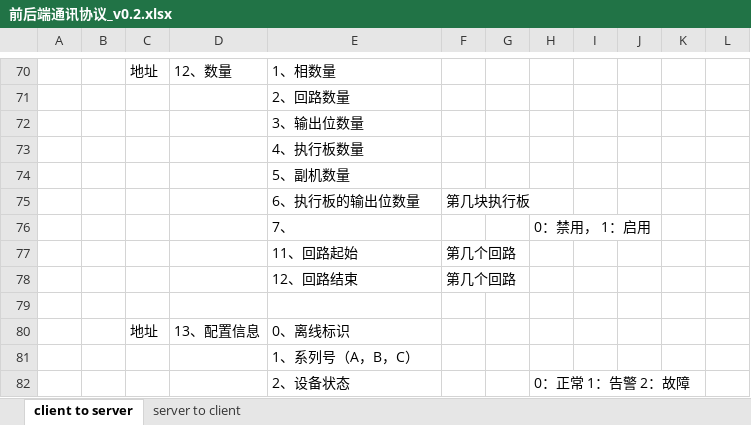
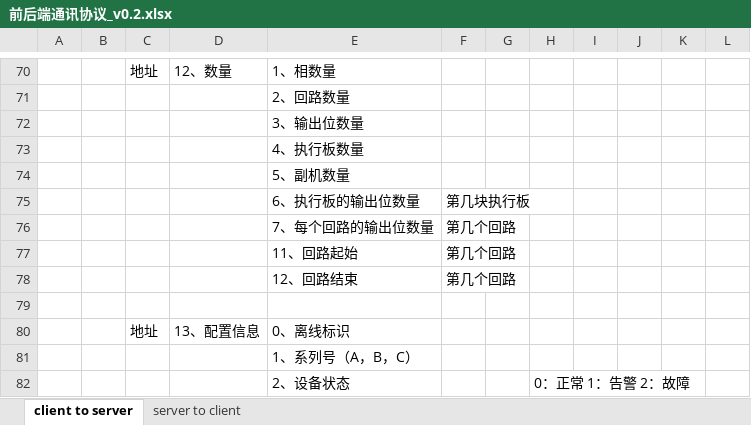
Before and after one commit to ChinaClever/MPro-App, an Excel workbook: doc/协议/前后端通讯协议_v0.2.xlsx, sheet client to server, drawn as a sheet; only a part is shown, gaps mark what is left out; values as stored, in another font and other column widths than the file's, no borders; removed rows and columns are numbered as before the commit, all else as after; the diff names each change by its address in the sheet, - before the commit and + after, or states it on an @@ line.

```diff
--- a/doc/协议/前后端通讯协议_v0.2.xlsx (sheet client to server)
+++ b/doc/协议/前后端通讯协议_v0.2.xlsx (sheet client to server)
-row 76:  |  |  |  | 7、 |  |  | 0：禁用， 1：启用
+row 76:  |  |  |  | 7、每个回路的输出位数量 | 第几个回路
```
Also changed, not shown: 1 other file.
